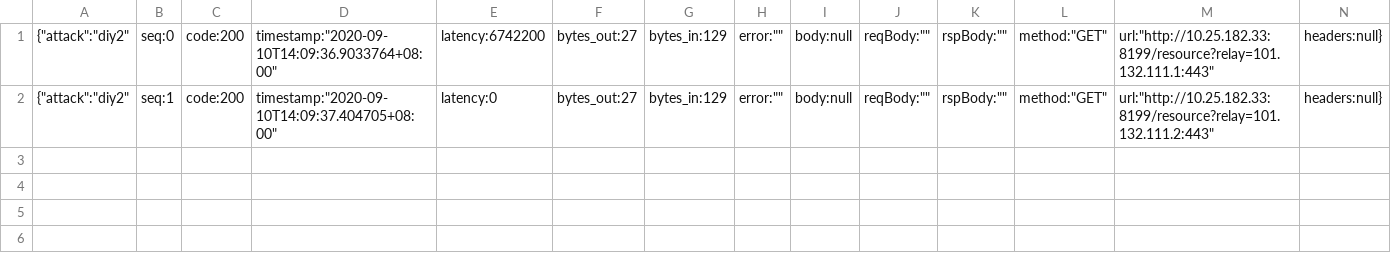
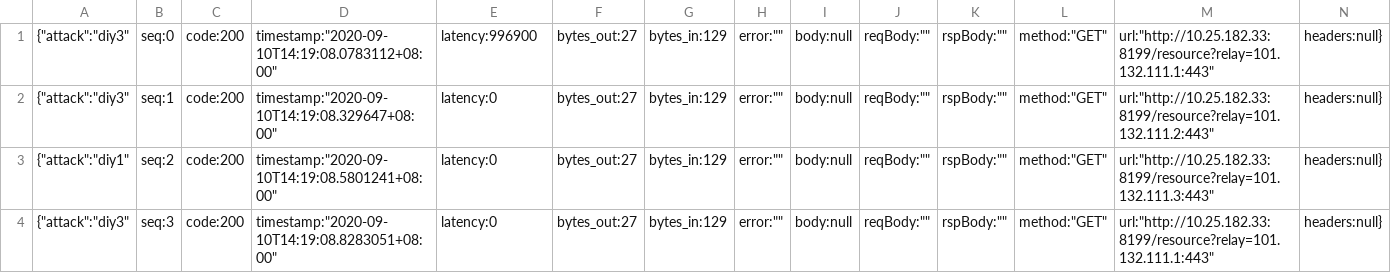
Before and after one commit to amell93/vegeta, a CSV file: result.csv, drawn as a sheet.

```diff
--- a/result.csv
+++ b/result.csv
@@ -1,2 +1,4 @@
-{"attack":"diy2","seq":0,"code":200,"timestamp":"2020-09-10T14:09:36.9033764+08:00","latency":6742200,"bytes_out":27,"bytes_in":129,"error":"","body":null,"reqBody":"","rspBody":"","method":"GET","url":"http://10.25.182.33:8199/resource?relay=101.132.111.1:443","headers":null}
-{"attack":"diy2","seq":1,"code":200,"timestamp":"2020-09-10T14:09:37.404705+08:00","latency":0,"bytes_out":27,"bytes_in":129,"error":"","body":null,"reqBody":"","rspBody":"","method":"GET","url":"http://10.25.182.33:8199/resource?relay=101.132.111.2:443","headers":null}
+{"attack":"diy3","seq":0,"code":200,"timestamp":"2020-09-10T14:19:08.0783112+08:00","latency":996900,"bytes_out":27,"bytes_in":129,"error":"","body":null,"reqBody":"","rspBody":"","method":"GET","url":"http://10.25.182.33:8199/resource?relay=101.132.111.1:443","headers":null}
+{"attack":"diy3","seq":1,"code":200,"timestamp":"2020-09-10T14:19:08.329647+08:00","latency":0,"bytes_out":27,"bytes_in":129,"error":"","body":null,"reqBody":"","rspBody":"","method":"GET","url":"http://10.25.182.33:8199/resource?relay=101.132.111.2:443","headers":null}
+{"attack":"diy1","seq":2,"code":200,"timestamp":"2020-09-10T14:19:08.5801241+08:00","latency":0,"bytes_out":27,"bytes_in":129,"error":"","body":null,"reqBody":"","rspBody":"","method":"GET","url":"http://10.25.182.33:8199/resource?relay=101.132.111.3:443","headers":null}
+{"attack":"diy3","seq":3,"code":200,"timestamp":"2020-09-10T14:19:08.8283051+08:00","latency":0,"bytes_out":27,"bytes_in":129,"error":"","body":null,"reqBody":"","rspBody":"","method":"GET","url":"http://10.25.182.33:8199/resource?relay=101.132.111.1:443","headers":null}
```
Also changed, not shown: 2 other files.
